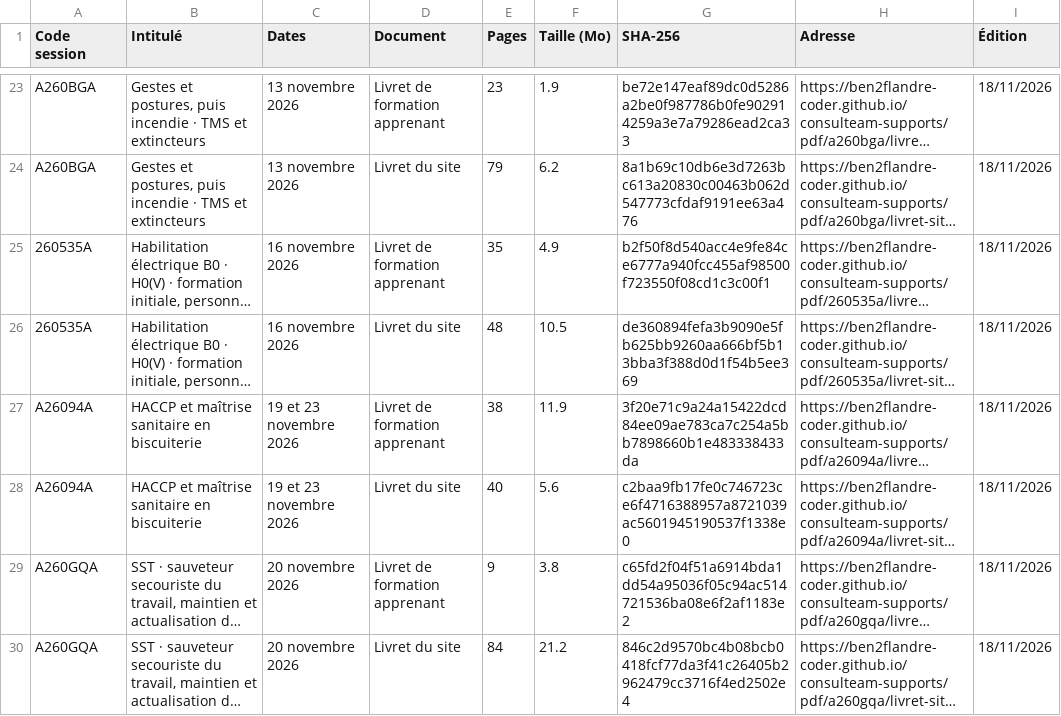
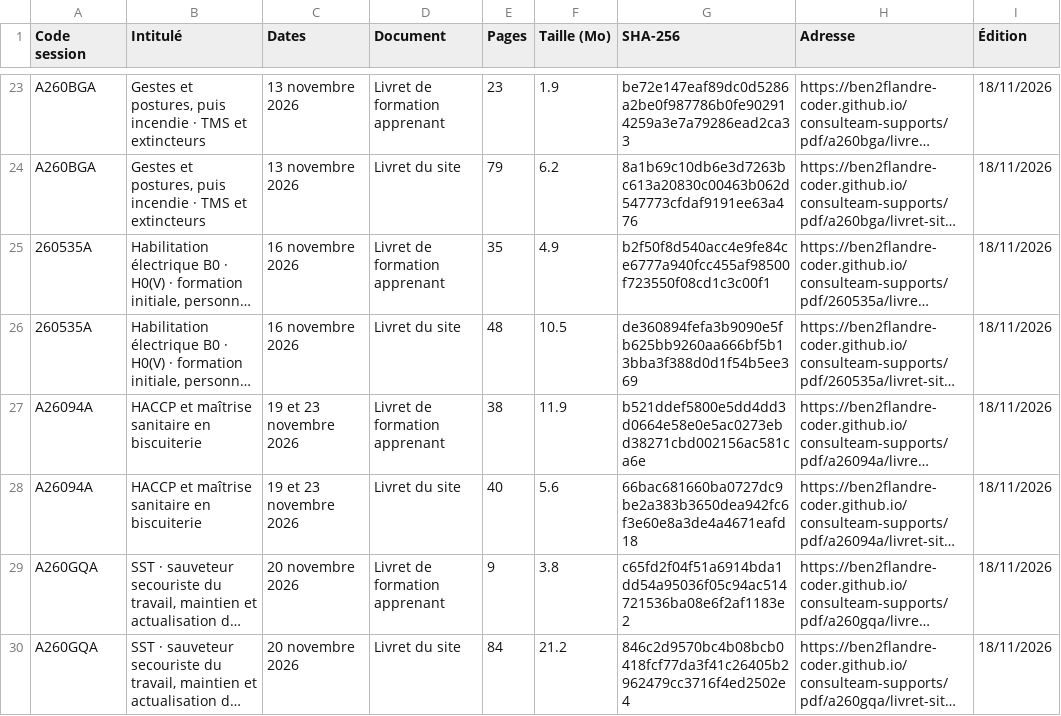
Before and after one commit to ben2flandre-coder/consulteam-supports, a CSV file: registre-supports.csv, drawn as a sheet; only a part is shown, gaps mark what is left out; long unchanged cells end in …; the diff names each change by its address in the sheet, - before the commit and + after, or states it on an @@ line.

```diff
--- a/registre-supports.csv
+++ b/registre-supports.csv
-G27 (SHA-256): 3f20e71c9a24a15422dcd84ee09ae783ca7c254a5bb7898660b1e483338433da
+G27 (SHA-256): b521ddef5800e5dd4dd3d0664e58e0e5ac0273ebd38271cbd002156ac581ca6e
-G28 (SHA-256): c2baa9fb17fe0c746723ce6f4716388957a8721039ac5601945190537f1338e0
+G28 (SHA-256): 66bac681660ba0727dc9be2a383b3650dea942fc6f3e60e8a3de4a4671eafd18
```
Also changed, not shown: 2 other files.
